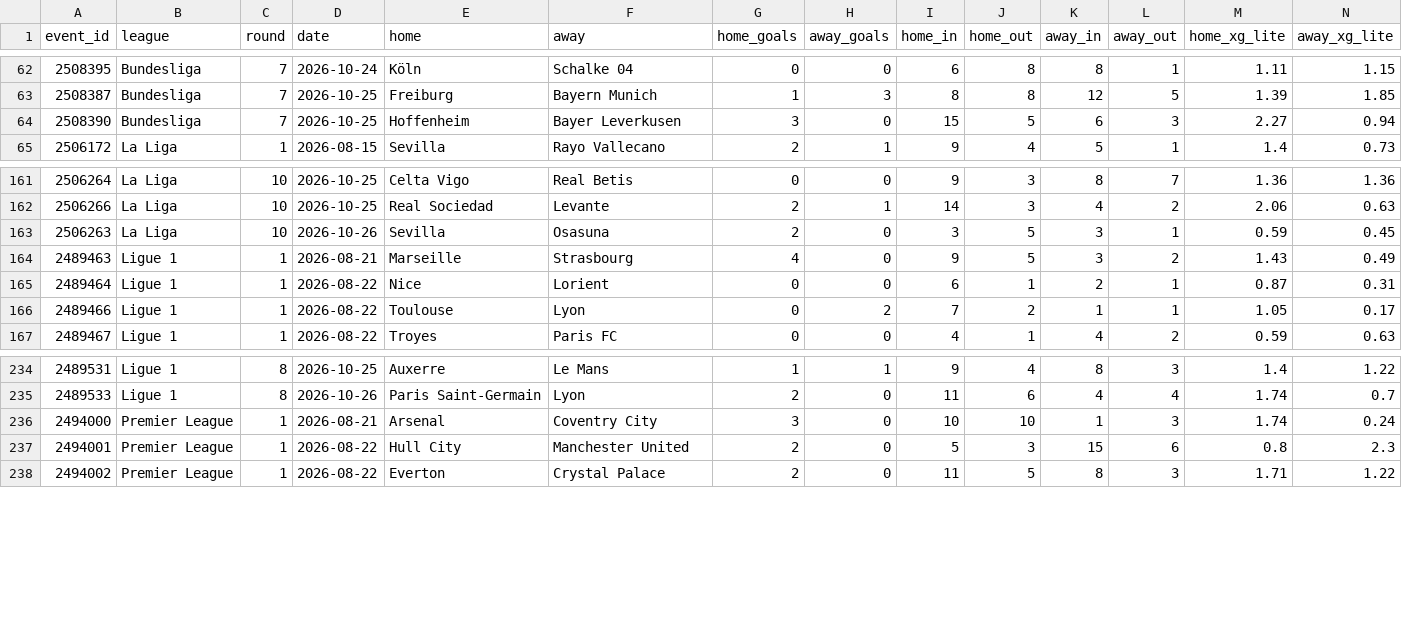
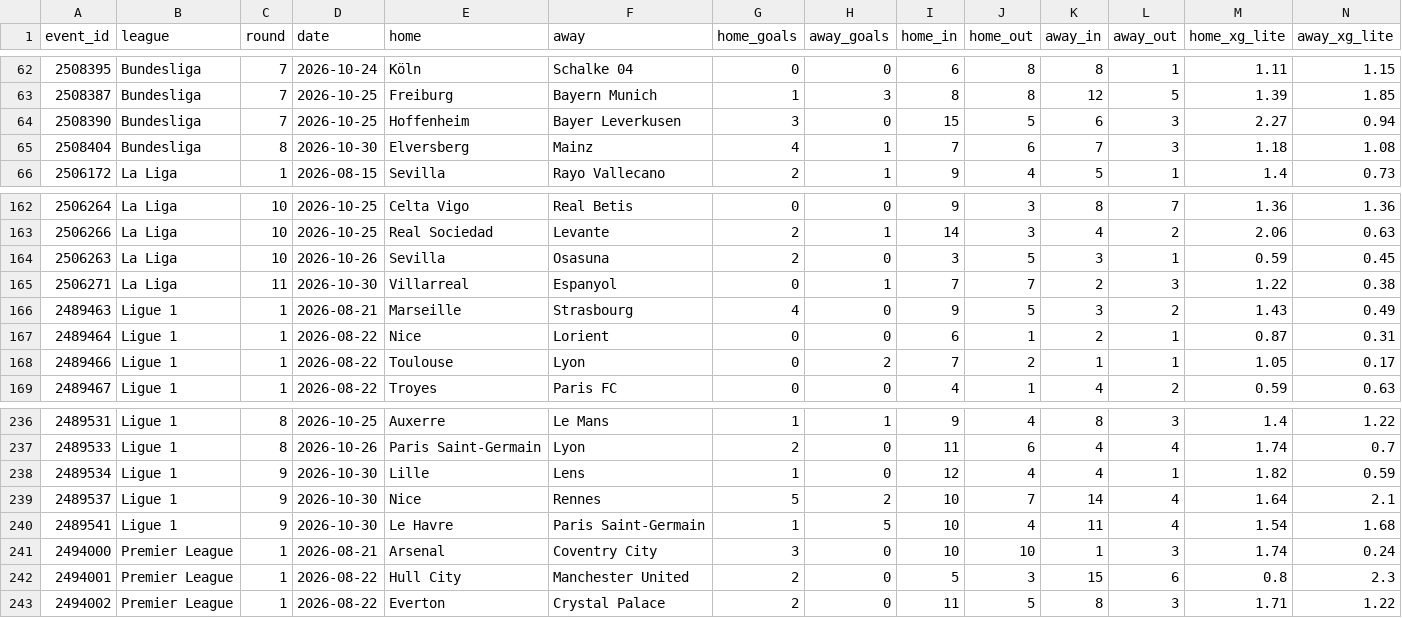
Before and after one commit to Zune2004/football-xg-lab, a CSV file: xg/season/matches.csv, drawn as a sheet; only a part is shown, gaps mark what is left out; rows hold the shown columns only; the diff names each change by its address in the sheet, - before the commit and + after, or states it on an @@ line.

Commit message:
season data 2026-10-31

```diff
--- a/xg/season/matches.csv
+++ b/xg/season/matches.csv
+row 65: 2508404 | Bundesliga | 8 | 2026-10-30 | Elversberg | Mainz | 4 | 1 | 7 | 6 | 7 | 3 | 1.18 | 1.08
+row 165: 2506271 | La Liga | 11 | 2026-10-30 | Villarreal | Espanyol | 0 | 1 | 7 | 7 | 2 | 3 | 1.22 | 0.38
+row 238: 2489534 | Ligue 1 | 9 | 2026-10-30 | Lille | Lens | 1 | 0 | 12 | 4 | 4 | 1 | 1.82 | 0.59
+row 239: 2489537 | Ligue 1 | 9 | 2026-10-30 | Nice | Rennes | 5 | 2 | 10 | 7 | 14 | 4 | 1.64 | 2.1
+row 240: 2489541 | Ligue 1 | 9 | 2026-10-30 | Le Havre | Paris Saint-Germain | 1 | 5 | 10 | 4 | 11 | 4 | 1.54 | 1.68
```
